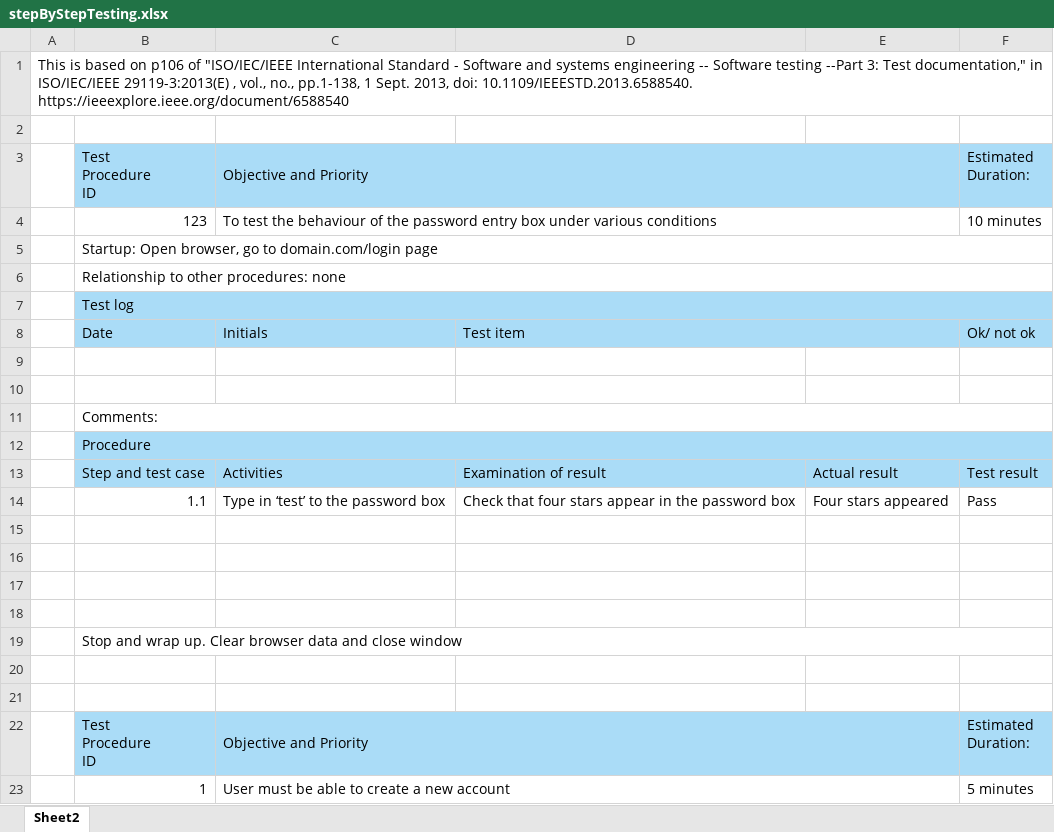
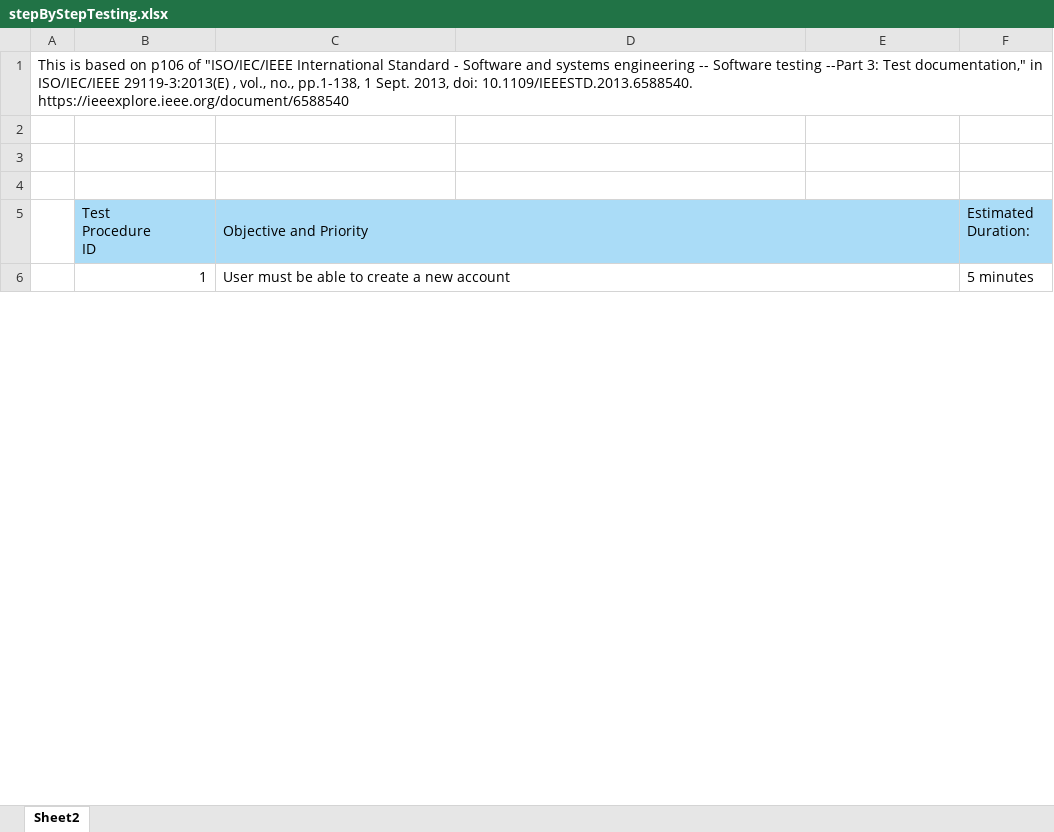
Before and after one commit to robaldis/calorieCounter, an Excel workbook: stepByStepTesting.xlsx, sheet Sheet2, drawn as a sheet; only a part is shown; values as stored, in another font and other column widths than the file's, no borders; removed rows and columns are numbered as before the commit, all else as after; ↵ is a line break in a cell; the diff covers the shown part only; the diff names each change by its address in the sheet, - before the commit and + after, or states it on an @@ line.

```diff
--- a/stepByStepTesting.xlsx (sheet Sheet2)
+++ b/stepByStepTesting.xlsx (sheet Sheet2)
-row 3:  | Test ↵ Procedure ↵ ID | Objective and Priority |  |  | Estimated ↵ Duration:
-row 4:  | 123 | To test the behaviour of the password entry box under various conditions |  |  | 10 minutes
-row 5:  | Startup: Open browser, go to domain.com/login page
-row 6:  | Relationship to other procedures: none
-row 7:  | Test log
-row 8:  | Date | Initials | Test item |  | Ok/ not ok
-row 9: (empty)
-row 10: (empty)
-row 11:  | Comments:
-row 12:  | Procedure
-row 13:  | Step and test case | Activities | Examination of result | Actual result | Test result
-row 14:  | 1.1 | Type in ‘test’ to the password box | Check that four stars appear in the password box | Four stars appeared | Pass
-row 15: (empty)
-row 16: (empty)
-row 17: (empty)
-row 18: (empty)
-row 19:  | Stop and wrap up. Clear browser data and close window
```
Also changed, not shown: 1 removed row and 15 edited cells elsewhere in this sheet, 7 other files.
